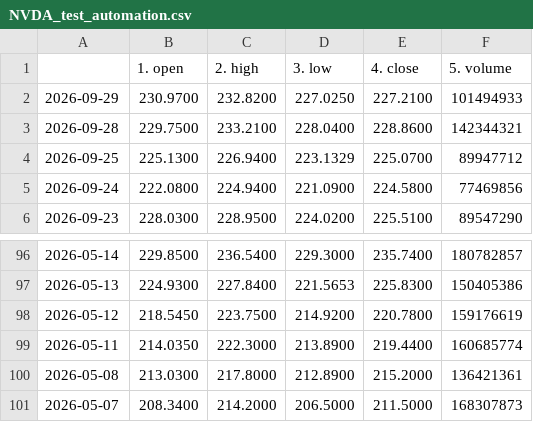
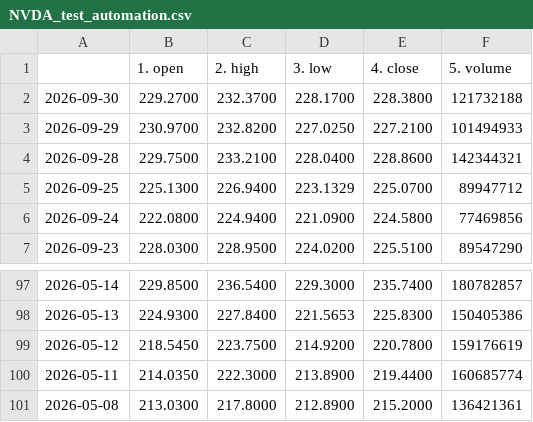
Before and after one commit to tanyalondon/market-mlops, a CSV file: NVDA_test_automation.csv, drawn as a sheet; only a part is shown, gaps mark what is left out.

```diff
--- a/NVDA_test_automation.csv
+++ b/NVDA_test_automation.csv
@@ -1,2 +1,3 @@
 ,1. open,2. high,3. low,4. close,5. volume
+2026-09-30,229.2700,232.3700,228.1700,228.3800,121732188
 2026-09-29,230.9700,232.8200,227.0250,227.2100,101494933
@@ -100,2 +101 @@
 2026-05-08,213.0300,217.8000,212.8900,215.2000,136421361
-2026-05-07,208.3400,214.2000,206.5000,211.5000,168307873
```
